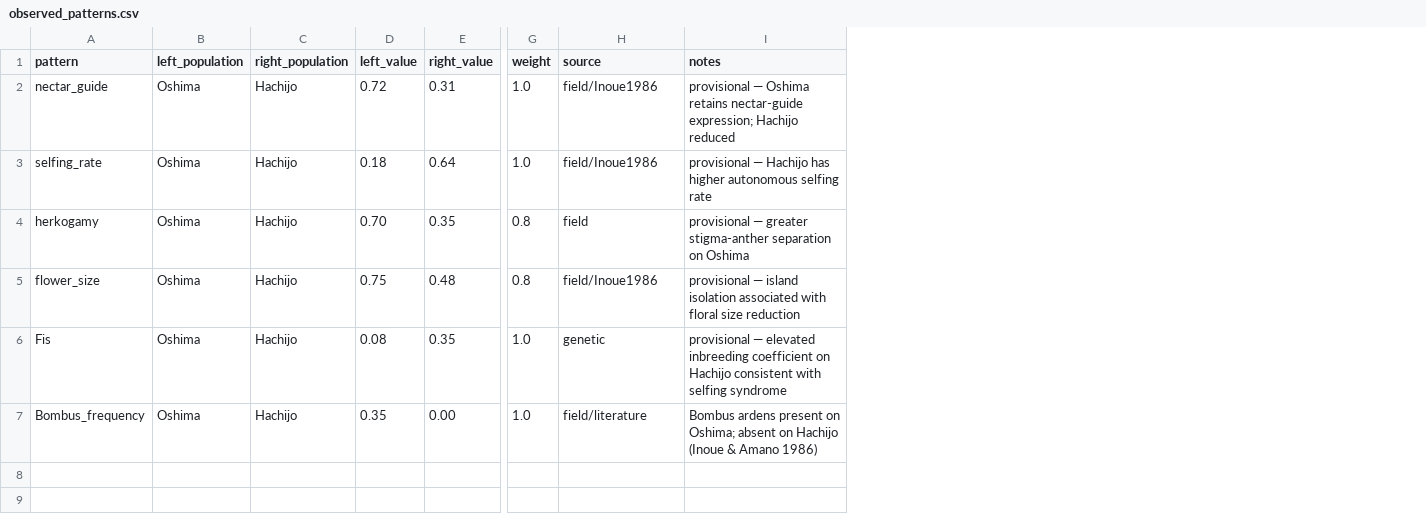
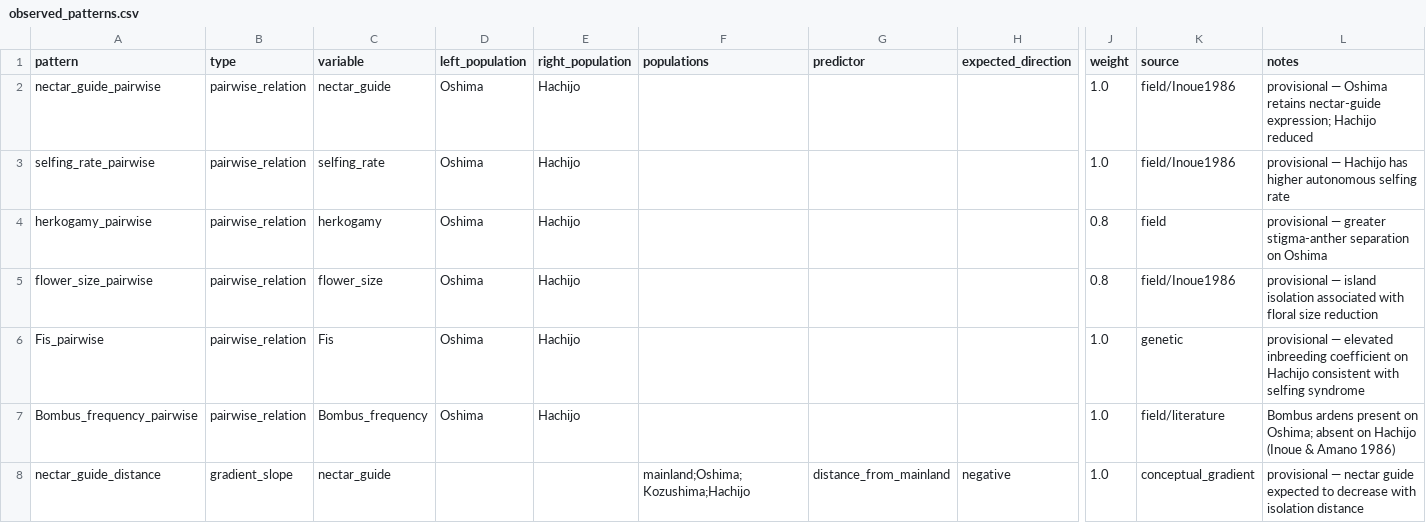
Before and after one commit to zuizui0223/microdonta, a CSV file: examples/campanula_izu/data/observed_patterns.csv, drawn as a sheet; only a part is shown, gaps mark what is left out; removed rows and columns are numbered as before the commit, all else as after; rows hold the shown columns only; the diff covers the shown part only; the diff names each change by its address in the sheet, - before the commit and + after, or states it on an @@ line.

```diff
--- a/examples/campanula_izu/data/observed_patterns.csv
+++ b/examples/campanula_izu/data/observed_patterns.csv
+column A (pattern), rows 2-7: nectar_guide_pairwise | selfing_rate_pairwise | herkogamy_pairwise | flower_size_pairwise | Fis_pairwise | Bombus_frequency_pairwise
+column B (type), rows 2-7: all pairwise_relation
-column D (left_value), rows 2-7: 0.72 | 0.18 | 0.70 | 0.75 | 0.08 | 0.35
-column E (right_value), rows 2-7: 0.31 | 0.64 | 0.35 | 0.48 | 0.35 | 0.00
+column F (populations), empty
+column G (predictor), empty
+column H (expected_direction), empty
-C1: pattern
+C1: variable
+row 8: nectar_guide_distance | gradient_slope | nectar_guide |  |  | mainland;Oshima;Kozushima;Hachijo | distance_from_mainland | negative | 1.0 | conceptual_gradient | provisional — nectar guide expected to decrease with isolation distance
```
Also changed, not shown: 6 added rows elsewhere in this file, 5 other files.
